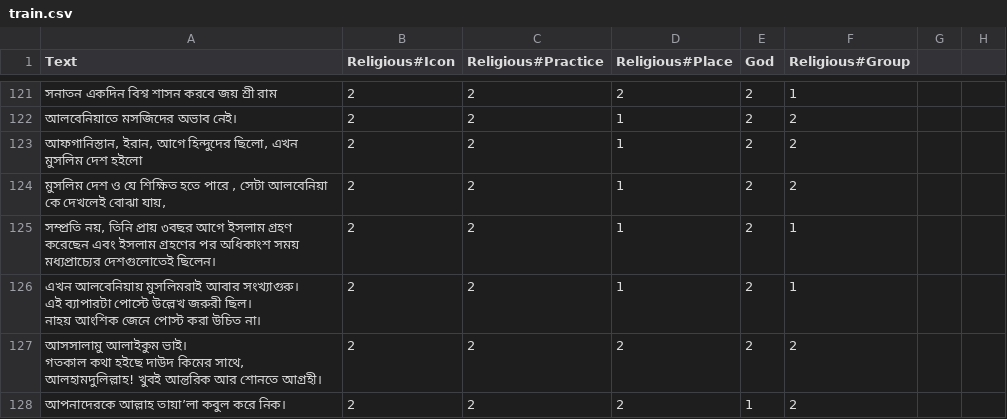
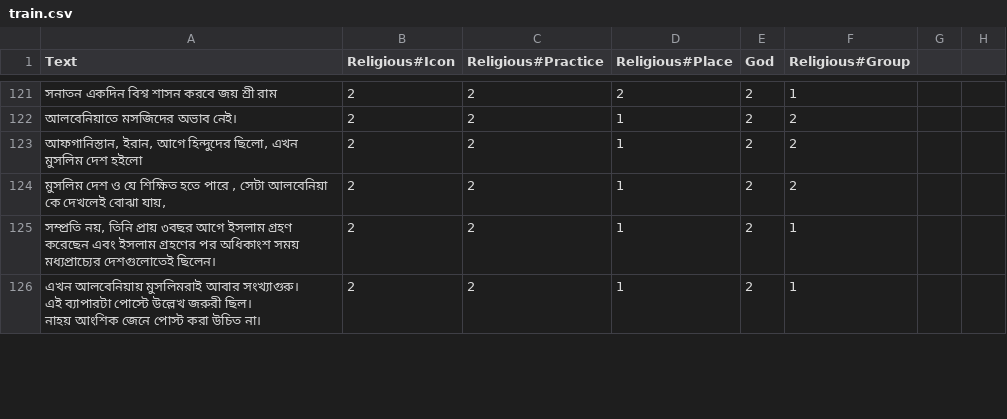
Before and after one commit to Sahim98/Aspect-Category-based-Sentiment-Analysis, a CSV file: train.csv, drawn as a sheet; only a part is shown, gaps mark what is left out; the diff covers the shown part only.

Commit message:
Update train.csv

```diff
--- a/train.csv
+++ b/train.csv
@@ -128,4 +128 @@ Text,Religious#Icon,Religious#Practice,Religious#Place,God,Religious#Group
 নাহয় আংশিক জেনে পোস্ট করা উচিত না।",2,2,1,2,1
-"আসসালামু আলাইকুম ভাই।
-গতকাল কথা হইছে দাউদ কিমের সাথে, আলহামদুলিল্লাহ! খুবই আন্তরিক আর শোনতে আগ্রহী।",2,2,2,2,2
-আপনাদেরকে আল্লাহ তায়া’লা কবুল করে নিক।,2,2,2,1,2
```
Also changed, not shown: 2 added rows, 3 removed rows and 2 edited cells elsewhere in this file.
